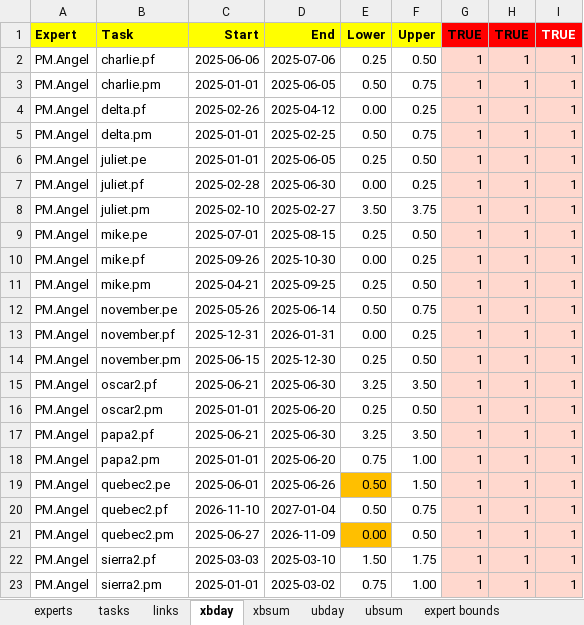
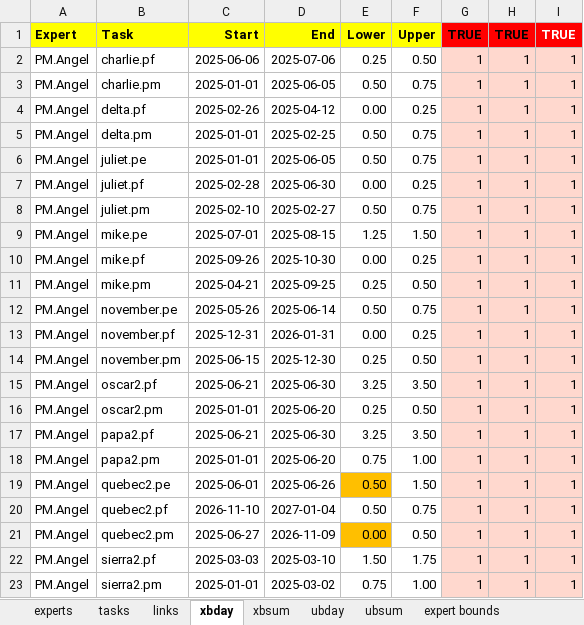
Before and after one commit to romz-pl/yumbo, an Excel workbook: ampl-data-input-excel/17-PM.Angel/17-PM.Angel.xlsx, sheet xbday, drawn as a sheet; values as stored, in another font and other column widths than the file's, no borders; the diff names each change by its address in the sheet, - before the commit and + after, or states it on an @@ line.

```diff
--- a/ampl-data-input-excel/17-PM.Angel/17-PM.Angel.xlsx (sheet xbday)
+++ b/ampl-data-input-excel/17-PM.Angel/17-PM.Angel.xlsx (sheet xbday)
-E6: 0.25
+E6: 0.50
-F6: 0.50
+F6: 0.75
-E8: 3.50
+E8: 0.50
-F8: 3.75
+F8: 0.75
-E9: 0.25
+E9: 1.25
-F9: 0.50
+F9: 1.50
```
Also changed, not shown: sheet tasks, 4 other files.
